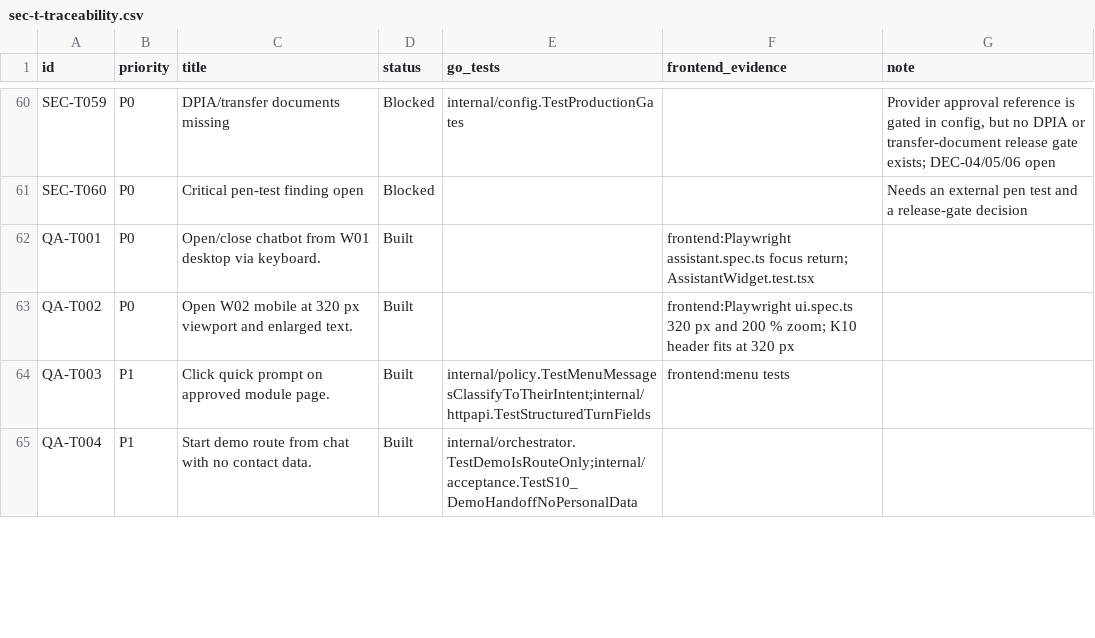
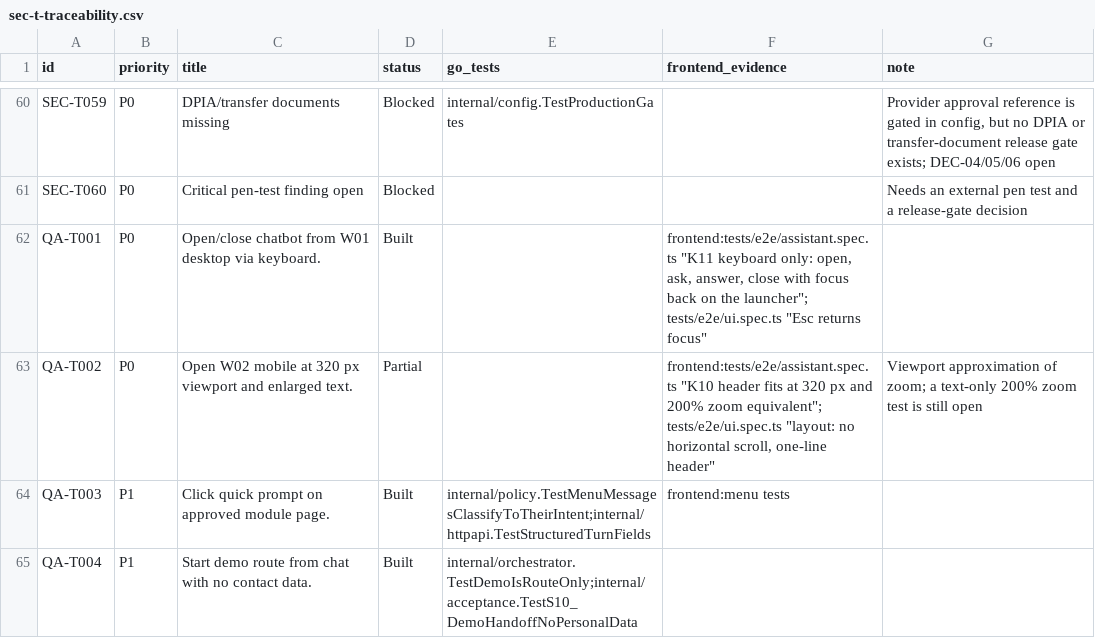
Before and after one commit to ZoikoGroup/zoiko-suite-backend, a CSV file: docs/suivo/sec-t-traceability.csv, drawn as a sheet; only a part is shown, gaps mark what is left out; the diff covers the shown part only.

```diff
--- a/docs/suivo/sec-t-traceability.csv
+++ b/docs/suivo/sec-t-traceability.csv
@@ -61,4 +61,4 @@ SEC-T059,P0,DPIA/transfer documents missing,Blocked,internal/config.TestProducti
 SEC-T060,P0,Critical pen-test finding open,Blocked,,,Needs an external pen test and a release-gate decision
-QA-T001,P0,Open/close chatbot from W01 desktop via keyboard.,Built,,frontend:Playwright assistant.spec.ts focus return; AssistantWidget.test.tsx,
-QA-T002,P0,Open W02 mobile at 320 px viewport and enlarged text.,Built,,frontend:Playwright ui.spec.ts 320 px and 200 % zoom; K10 header fits at 320 px,
+QA-T001,P0,Open/close chatbot from W01 desktop via keyboard.,Built,,"frontend:tests/e2e/assistant.spec.ts ""K11 keyboard only: open, ask, answer, close with focus back on the launcher""; tests/e2e/ui.spec.ts ""Esc returns focus""",
+QA-T002,P0,Open W02 mobile at 320 px viewport and enlarged text.,Partial,,"frontend:tests/e2e/assistant.spec.ts ""K10 header fits at 320 px and 200% zoom equivalent""; tests/e2e/ui.spec.ts ""layout: no horizontal scroll, one-line header""",Viewport approximation of zoom; a text-only 200% zoom test is still open
 QA-T003,P1,Click quick prompt on approved module page.,Built,internal/policy.TestMenuMessagesClassifyToTheirIntent;internal/httpapi.TestStructuredTurnFields,frontend:menu tests,
```
Also changed, not shown: 21 edited cells elsewhere in this file, 24 other files.
